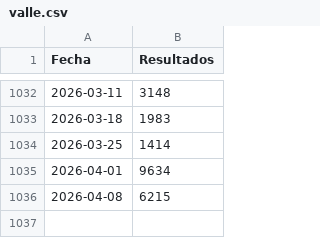
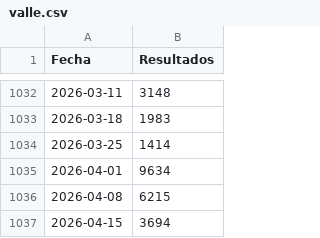
Before and after one commit to JJJARAMILLOH/Information, a CSV file: valle.csv, drawn as a sheet; only a part is shown, gaps mark what is left out; the diff names each change by its address in the sheet, - before the commit and + after, or states it on an @@ line.

Commit message:
Update valle.csv

```diff
--- a/valle.csv
+++ b/valle.csv
+row 1037: 2026-04-15 | 3694
```
